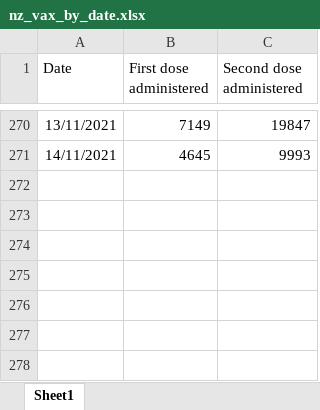
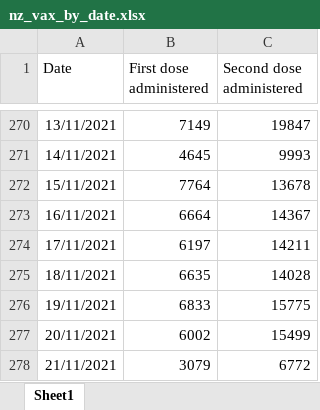
Before and after one commit to aaronschiff/nz-covid, an Excel workbook: data/nz_vax_by_date.xlsx, sheet Sheet1, drawn as a sheet; only a part is shown, gaps mark what is left out; values as stored, in another font and other column widths than the file's, no borders; the diff names each change by its address in the sheet, - before the commit and + after, or states it on an @@ line.

```diff
--- a/data/nz_vax_by_date.xlsx (sheet Sheet1)
+++ b/data/nz_vax_by_date.xlsx (sheet Sheet1)
+row 272: 15/11/2021 | 7764 | 13678
+row 273: 16/11/2021 | 6664 | 14367
+row 274: 17/11/2021 | 6197 | 14211
+row 275: 18/11/2021 | 6635 | 14028
+row 276: 19/11/2021 | 6833 | 15775
+row 277: 20/11/2021 | 6002 | 15499
+row 278: 21/11/2021 | 3079 | 6772
```
Also changed, not shown: data/nsw_second_doses.xlsx, data/vic_second_doses.xlsx, 9 other files.
